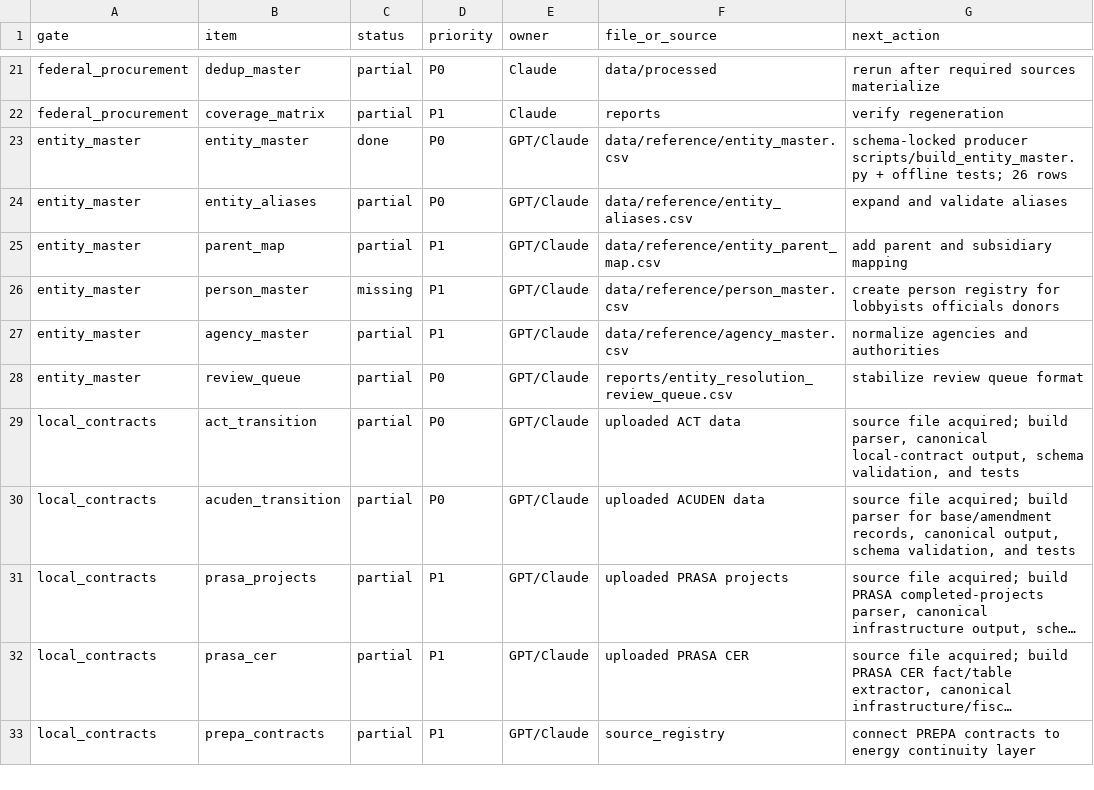
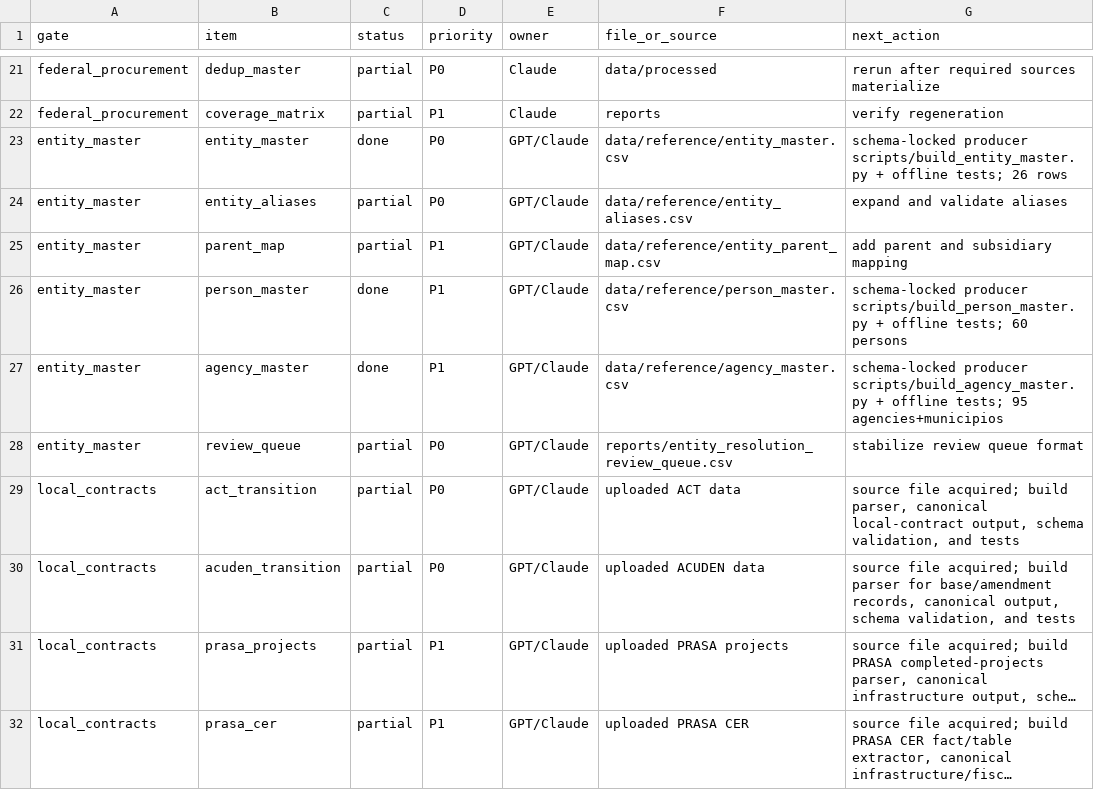
Before and after one commit to jotaele44/moneysweep-pr, a CSV file: reports/top_form_gap_matrix.csv, drawn as a sheet; only a part is shown, gaps mark what is left out; the shorter side is filled out with more unchanged rows; long unchanged cells end in ….

```diff
--- a/reports/top_form_gap_matrix.csv
+++ b/reports/top_form_gap_matrix.csv
@@ -25,4 +25,4 @@ entity_master,entity_aliases,partial,P0,GPT/Claude,data/reference/entity_aliases
 entity_master,parent_map,partial,P1,GPT/Claude,data/reference/entity_parent_map.csv,add parent and subsidiary mapping
-entity_master,person_master,missing,P1,GPT/Claude,data/reference/person_master.csv,create person registry for lobbyists officials donors
-entity_master,agency_master,partial,P1,GPT/Claude,data/reference/agency_master.csv,normalize agencies and authorities
+entity_master,person_master,done,P1,GPT/Claude,data/reference/person_master.csv,schema-locked producer scripts/build_person_master.py + offline tests; 60 persons
+entity_master,agency_master,done,P1,GPT/Claude,data/reference/agency_master.csv,schema-locked producer scripts/build_agency_master.py + offline tests; 95 agencies+municipios
 entity_master,review_queue,partial,P0,GPT/Claude,reports/entity_resolution_review_queue.csv,stabilize review queue format
```
Also changed, not shown: 10 other files.
